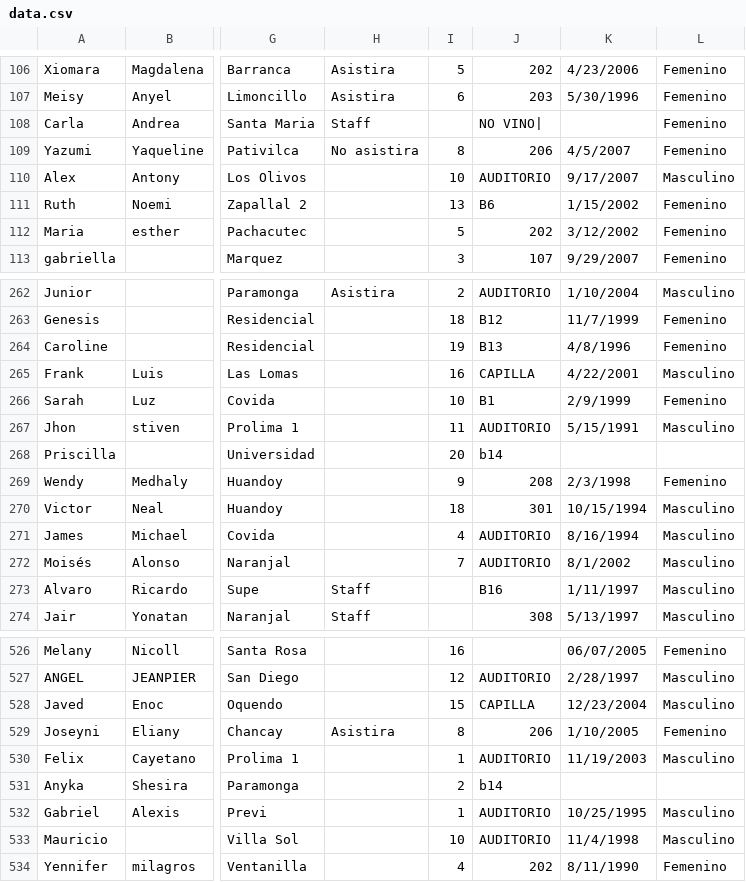
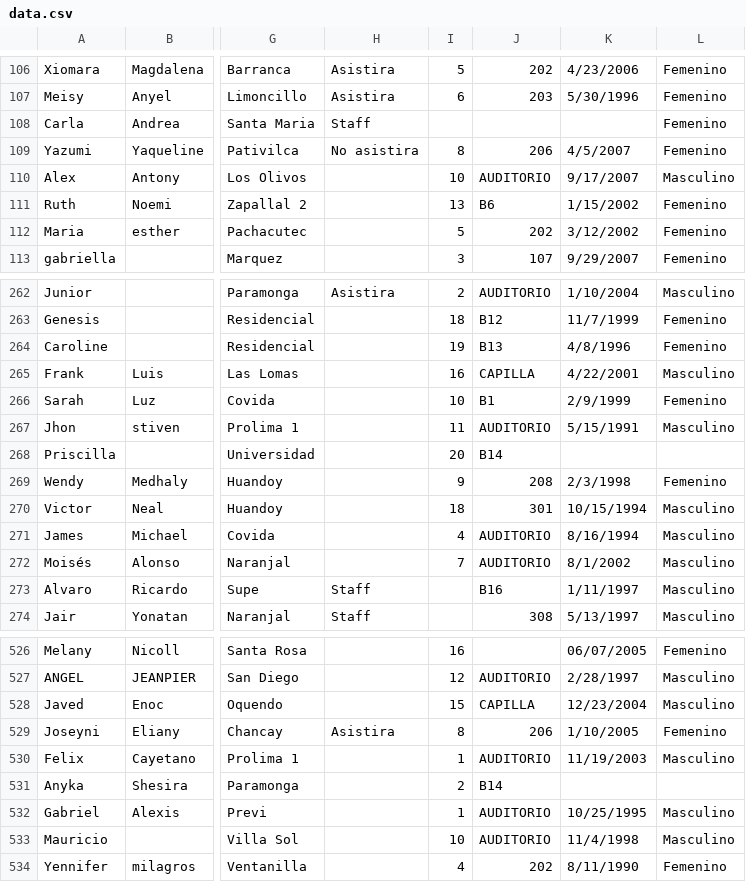
Before and after one commit to harold2001/confejas-api, a CSV file: data.csv, drawn as a sheet; only a part is shown, gaps mark what is left out; the diff names each change by its address in the sheet, - before the commit and + after, or states it on an @@ line.

```diff
--- a/data.csv
+++ b/data.csv
-J108: NO VINO|
+J108: (empty)
-J268: b14
+J268: B14
-J531: b14
+J531: B14
```
Also changed, not shown: 2 other files.
